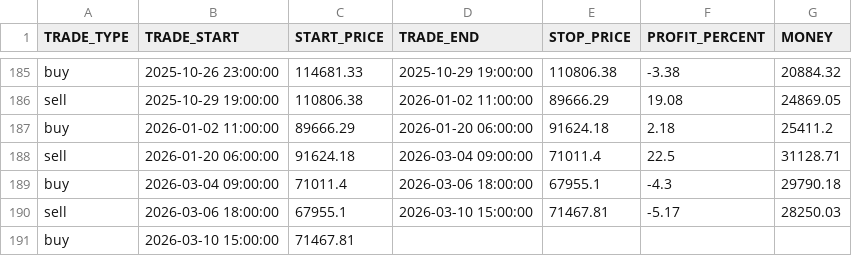
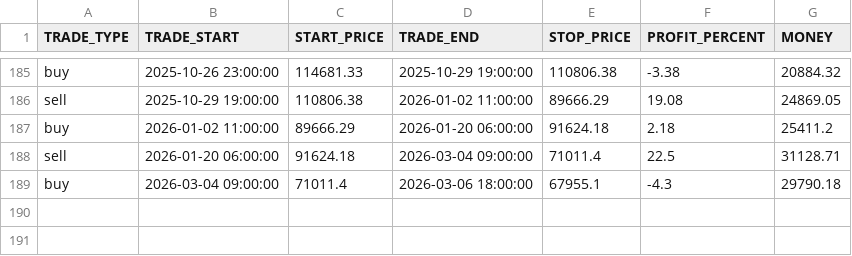
Before and after one commit to Alperenlcr/trade_bot_results, a CSV file: executor_bot_decisions.csv, drawn as a sheet; only a part is shown, gaps mark what is left out.

Commit message:
dummy

```diff
--- a/executor_bot_decisions.csv
+++ b/executor_bot_decisions.csv
@@ -189,3 +189 @@ sell,2026-01-20 06:00:00,91624.18,2026-03-04 09:00:00,71011.4,22.5,31128.71
 buy,2026-03-04 09:00:00,71011.4,2026-03-06 18:00:00,67955.1,-4.3,29790.18
-sell,2026-03-06 18:00:00,67955.1,2026-03-10 15:00:00,71467.81,-5.17,28250.03
-buy,2026-03-10 15:00:00,71467.81,,,,
```
